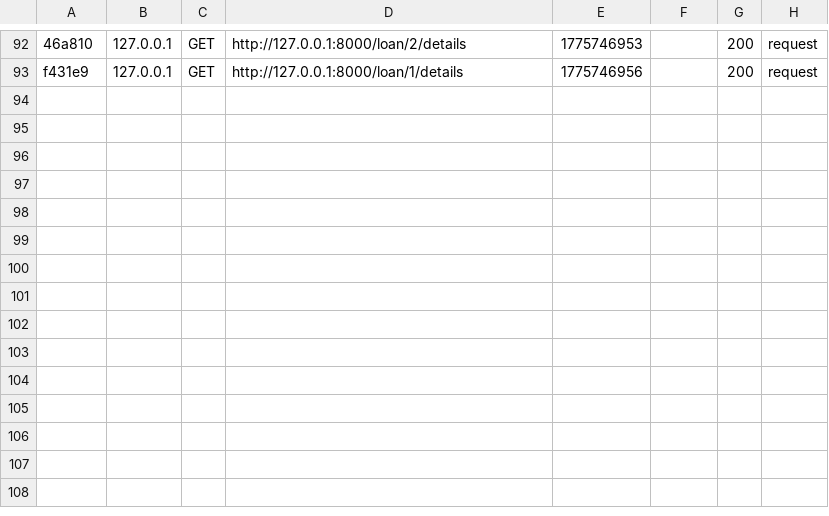
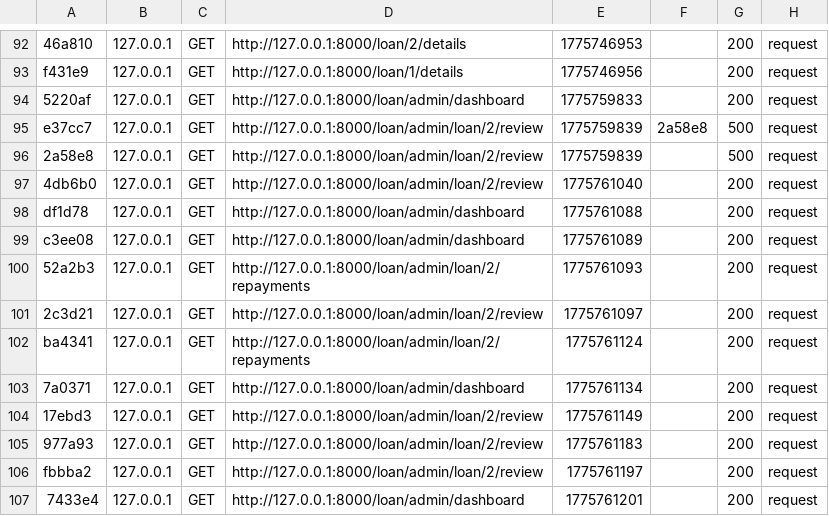
Before and after one commit to mohamed-hedi-kaouech/Esprit-PIDEV-Symfony-3A28-2026-FinTrust, a CSV file: var/cache/dev/profiler/index.csv, drawn as a sheet; only a part is shown, gaps mark what is left out; the diff names each change by its address in the sheet, - before the commit and + after, or states it on an @@ line.

Commit message:
modfication loan review by concept admin

```diff
--- a/var/cache/dev/profiler/index.csv
+++ b/var/cache/dev/profiler/index.csv
+row 94: 5220af | 127.0.0.1 | GET | http://127.0.0.1:8000/loan/admin/dashboard | 1775759833 |  | 200 | request
+row 95: e37cc7 | 127.0.0.1 | GET | http://127.0.0.1:8000/loan/admin/loan/2/review | 1775759839 | 2a58e8 | 500 | request
+row 96: 2a58e8 | 127.0.0.1 | GET | http://127.0.0.1:8000/loan/admin/loan/2/review | 1775759839 |  | 500 | request
+row 97: 4db6b0 | 127.0.0.1 | GET | http://127.0.0.1:8000/loan/admin/loan/2/review | 1775761040 |  | 200 | request
+row 98: df1d78 | 127.0.0.1 | GET | http://127.0.0.1:8000/loan/admin/dashboard | 1775761088 |  | 200 | request
+row 99: c3ee08 | 127.0.0.1 | GET | http://127.0.0.1:8000/loan/admin/dashboard | 1775761089 |  | 200 | request
+row 100: 52a2b3 | 127.0.0.1 | GET | http://127.0.0.1:8000/loan/admin/loan/2/repayments | 1775761093 |  | 200 | request
+row 101: 2c3d21 | 127.0.0.1 | GET | http://127.0.0.1:8000/loan/admin/loan/2/review | 1775761097 |  | 200 | request
+row 102: ba4341 | 127.0.0.1 | GET | http://127.0.0.1:8000/loan/admin/loan/2/repayments | 1775761124 |  | 200 | request
+row 103: 7a0371 | 127.0.0.1 | GET | http://127.0.0.1:8000/loan/admin/dashboard | 1775761134 |  | 200 | request
+row 104: 17ebd3 | 127.0.0.1 | GET | http://127.0.0.1:8000/loan/admin/loan/2/review | 1775761149 |  | 200 | request
+row 105: 977a93 | 127.0.0.1 | GET | http://127.0.0.1:8000/loan/admin/loan/2/review | 1775761183 |  | 200 | request
+row 106: fbbba2 | 127.0.0.1 | GET | http://127.0.0.1:8000/loan/admin/loan/2/review | 1775761197 |  | 200 | request
+row 107: 7433e4 | 127.0.0.1 | GET | http://127.0.0.1:8000/loan/admin/dashboard | 1775761201 |  | 200 | request
```
Also changed, not shown: 13 other files.
